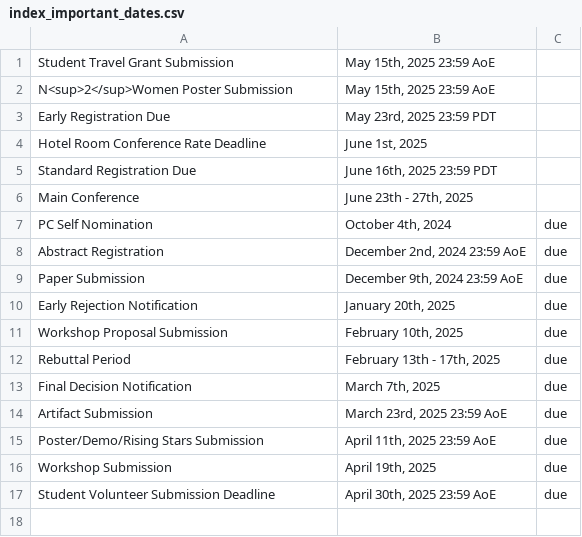
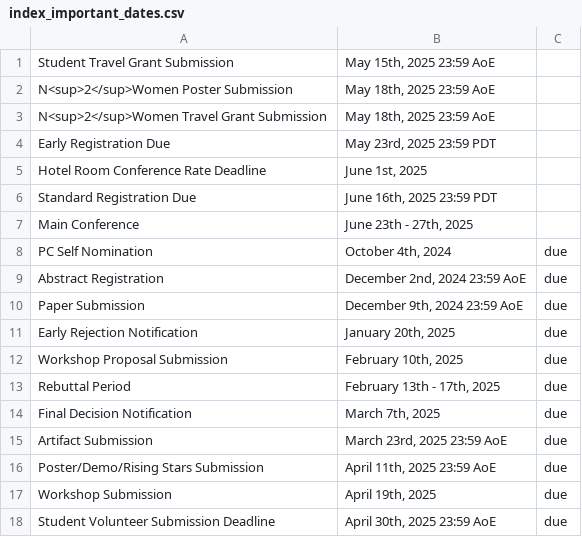
Before and after one commit to mobisys2025/website, a CSV file: assets/index_important_dates.csv, drawn as a sheet.

Commit message:
update n2women date

```diff
--- a/assets/index_important_dates.csv
+++ b/assets/index_important_dates.csv
@@ -1,3 +1,4 @@
 "Student Travel Grant Submission","May 15th, 2025 23:59 AoE",""
-"N<sup>2</sup>Women Poster Submission","May 15th, 2025 23:59 AoE",""
+"N<sup>2</sup>Women Poster Submission","May 18th, 2025 23:59 AoE",""
+"N<sup>2</sup>Women Travel Grant Submission","May 18th, 2025 23:59 AoE",""
 "Early Registration Due","May 23rd, 2025 23:59 PDT",""
```
Also changed, not shown: assets/n2women_important_dates.csv.
